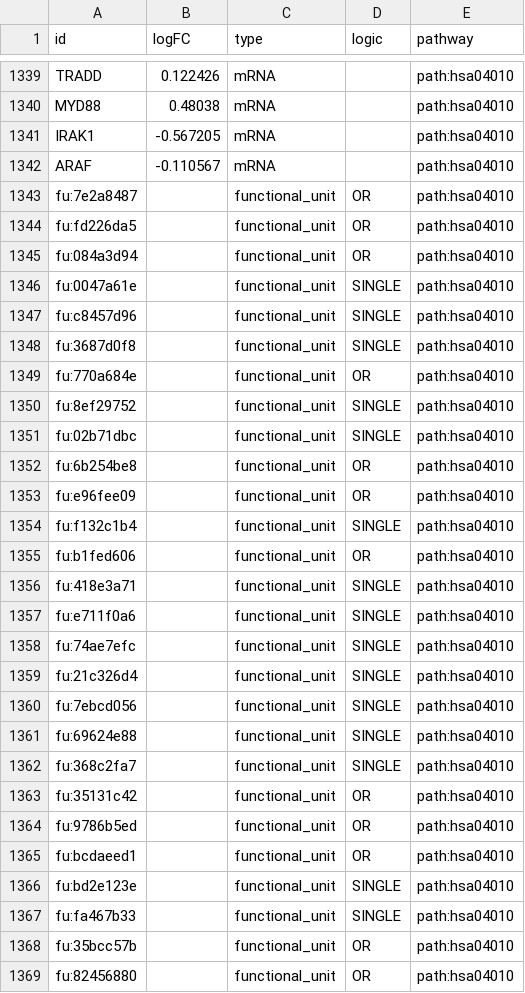
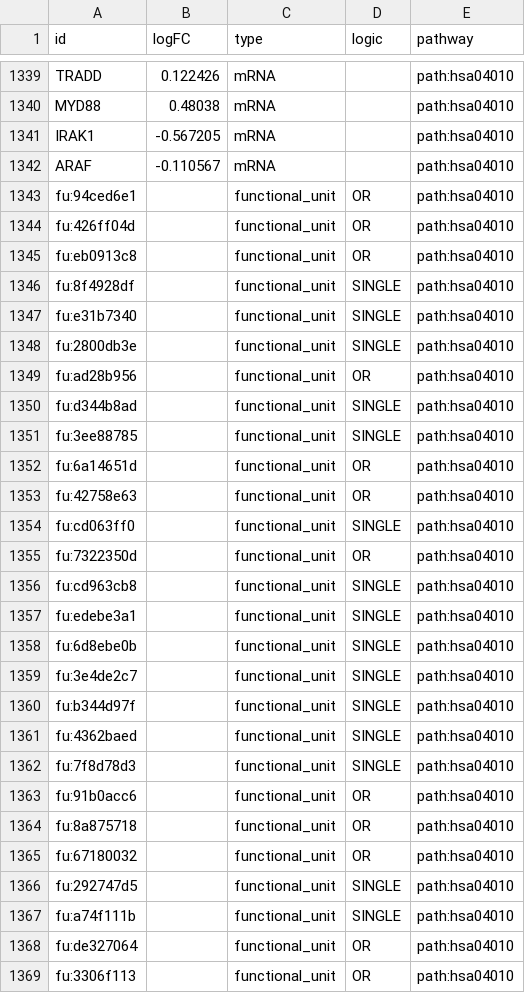
Before and after one commit to datasci4health/datasci4health.github.io, a CSV file: networks/microRNA/cytoscape/limma_pathway/nodes-microRNA-mRNA-type-expression.csv, drawn as a sheet; only a part is shown, gaps mark what is left out; the diff covers the shown part only.

```diff
--- a/networks/microRNA/cytoscape/limma_pathway/nodes-microRNA-mRNA-type-expression.csv
+++ b/networks/microRNA/cytoscape/limma_pathway/nodes-microRNA-mRNA-type-expression.csv
@@ -1342,28 +1342,28 @@ IRAK1,-0.567205,mRNA,,path:hsa04010
 ARAF,-0.110567,mRNA,,path:hsa04010
-fu:7e2a8487,,functional_unit,OR,path:hsa04010
-fu:fd226da5,,functional_unit,OR,path:hsa04010
-fu:084a3d94,,functional_unit,OR,path:hsa04010
-fu:0047a61e,,functional_unit,SINGLE,path:hsa04010
-fu:c8457d96,,functional_unit,SINGLE,path:hsa04010
-fu:3687d0f8,,functional_unit,SINGLE,path:hsa04010
-fu:770a684e,,functional_unit,OR,path:hsa04010
-fu:8ef29752,,functional_unit,SINGLE,path:hsa04010
-fu:02b71dbc,,functional_unit,SINGLE,path:hsa04010
-fu:6b254be8,,functional_unit,OR,path:hsa04010
-fu:e96fee09,,functional_unit,OR,path:hsa04010
-fu:f132c1b4,,functional_unit,SINGLE,path:hsa04010
-fu:b1fed606,,functional_unit,OR,path:hsa04010
-fu:418e3a71,,functional_unit,SINGLE,path:hsa04010
-fu:e711f0a6,,functional_unit,SINGLE,path:hsa04010
-fu:74ae7efc,,functional_unit,SINGLE,path:hsa04010
-fu:21c326d4,,functional_unit,SINGLE,path:hsa04010
-fu:7ebcd056,,functional_unit,SINGLE,path:hsa04010
-fu:69624e88,,functional_unit,SINGLE,path:hsa04010
-fu:368c2fa7,,functional_unit,SINGLE,path:hsa04010
-fu:35131c42,,functional_unit,OR,path:hsa04010
-fu:9786b5ed,,functional_unit,OR,path:hsa04010
-fu:bcdaeed1,,functional_unit,OR,path:hsa04010
-fu:bd2e123e,,functional_unit,SINGLE,path:hsa04010
-fu:fa467b33,,functional_unit,SINGLE,path:hsa04010
-fu:35bcc57b,,functional_unit,OR,path:hsa04010
-fu:82456880,,functional_unit,OR,path:hsa04010
+fu:94ced6e1,,functional_unit,OR,path:hsa04010
+fu:426ff04d,,functional_unit,OR,path:hsa04010
+fu:eb0913c8,,functional_unit,OR,path:hsa04010
+fu:8f4928df,,functional_unit,SINGLE,path:hsa04010
+fu:e31b7340,,functional_unit,SINGLE,path:hsa04010
+fu:2800db3e,,functional_unit,SINGLE,path:hsa04010
+fu:ad28b956,,functional_unit,OR,path:hsa04010
+fu:d344b8ad,,functional_unit,SINGLE,path:hsa04010
+fu:3ee88785,,functional_unit,SINGLE,path:hsa04010
+fu:6a14651d,,functional_unit,OR,path:hsa04010
+fu:42758e63,,functional_unit,OR,path:hsa04010
+fu:cd063ff0,,functional_unit,SINGLE,path:hsa04010
+fu:7322350d,,functional_unit,OR,path:hsa04010
+fu:cd963cb8,,functional_unit,SINGLE,path:hsa04010
+fu:edebe3a1,,functional_unit,SINGLE,path:hsa04010
+fu:6d8ebe0b,,functional_unit,SINGLE,path:hsa04010
+fu:3e4de2c7,,functional_unit,SINGLE,path:hsa04010
+fu:b344d97f,,functional_unit,SINGLE,path:hsa04010
+fu:4362baed,,functional_unit,SINGLE,path:hsa04010
+fu:7f8d78d3,,functional_unit,SINGLE,path:hsa04010
+fu:91b0acc6,,functional_unit,OR,path:hsa04010
+fu:8a875718,,functional_unit,OR,path:hsa04010
+fu:67180032,,functional_unit,OR,path:hsa04010
+fu:292747d5,,functional_unit,SINGLE,path:hsa04010
+fu:a74f111b,,functional_unit,SINGLE,path:hsa04010
+fu:de327064,,functional_unit,OR,path:hsa04010
+fu:3306f113,,functional_unit,OR,path:hsa04010
```
Also changed, not shown: 95 edited cells elsewhere in this file, networks/microRNA/cytoscape/limma_pathway/edges-microRNA-mRNA-relation.csv, 16 other files.
